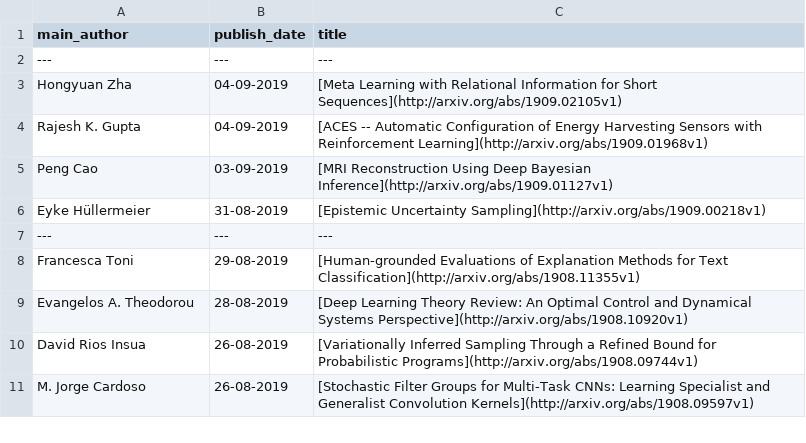
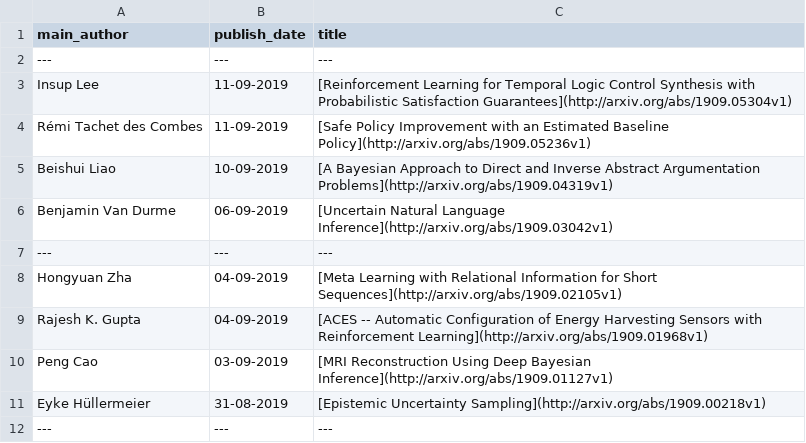
Before and after one commit to egstatsml/arxivsearch, a CSV file: mcmc/readme_df.csv, drawn as a sheet; only a part is shown; the shorter side is filled out with more unchanged rows; the diff names each change by its address in the sheet, - before the commit and + after, or states it on an @@ line.

```diff
--- a/mcmc/readme_df.csv
+++ b/mcmc/readme_df.csv
+row 3: Insup Lee | 11-09-2019 | [Reinforcement Learning for Temporal Logic Control Synthesis with Probabilistic Satisfaction Guarantees](http://arxiv.org/abs/1909.05304v1)
+row 4: Rémi Tachet des Combes | 11-09-2019 | [Safe Policy Improvement with an Estimated Baseline Policy](http://arxiv.org/abs/1909.05236v1)
+row 5: Beishui Liao | 10-09-2019 | [A Bayesian Approach to Direct and Inverse Abstract Argumentation Problems](http://arxiv.org/abs/1909.04319v1)
+row 6: Benjamin Van Durme | 06-09-2019 | [Uncertain Natural Language Inference](http://arxiv.org/abs/1909.03042v1)
+row 7: --- | --- | ---
```
Also changed, not shown: mcmc/new_df.csv, 5 other files.
